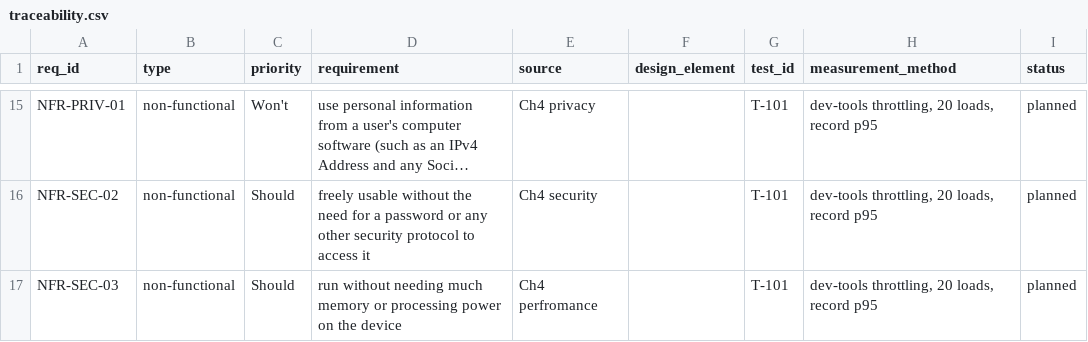
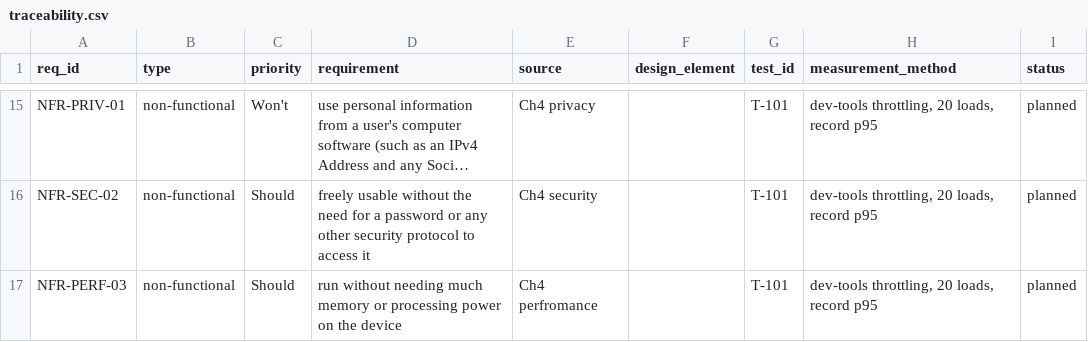
Before and after one commit to GreninjaBoy23D/Capstone-Respiretory, a CSV file: docs/traceability.csv, drawn as a sheet; only a part is shown, gaps mark what is left out; long unchanged cells end in …; the diff names each change by its address in the sheet, - before the commit and + after, or states it on an @@ line.

Commit message:
Update traceability.csv

```diff
--- a/docs/traceability.csv
+++ b/docs/traceability.csv
-A17 (req_id): NFR-SEC-03
+A17 (req_id): NFR-PERF-03
```
